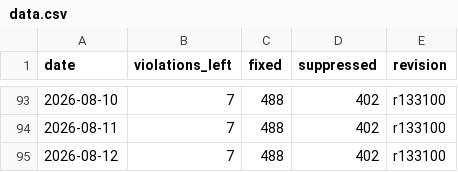
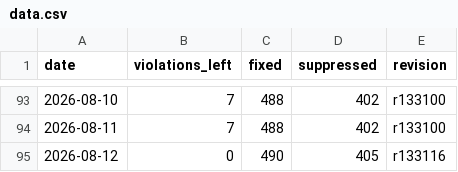
Before and after one commit to C78023/misra-progress-reviwer, a CSV file: docs/data.csv, drawn as a sheet; only a part is shown, gaps mark what is left out.

Commit message:
Update data.csv

```diff
--- a/docs/data.csv
+++ b/docs/data.csv
@@ -94,2 +94,2 @@ date,violations_left,fixed,suppressed,revision
 2026-08-11,7,488,402,r133100
-2026-08-12,7,488,402,r133100
+2026-08-12,0,490,405,r133116
```
